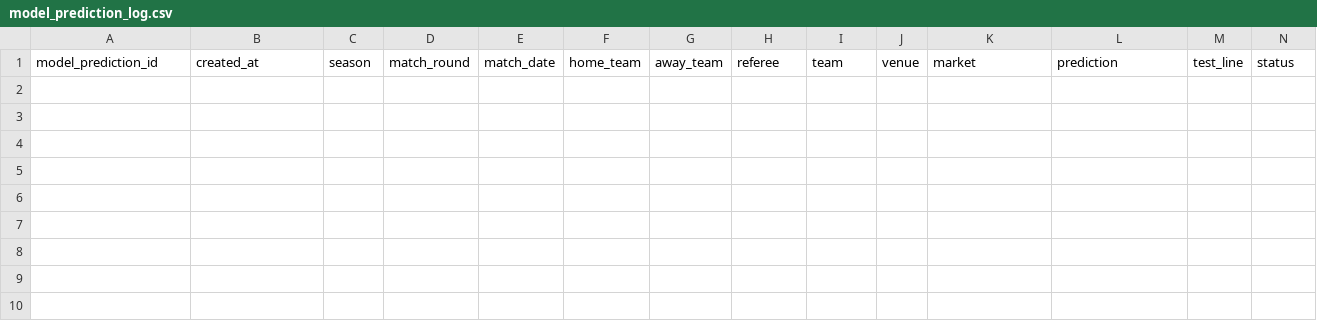
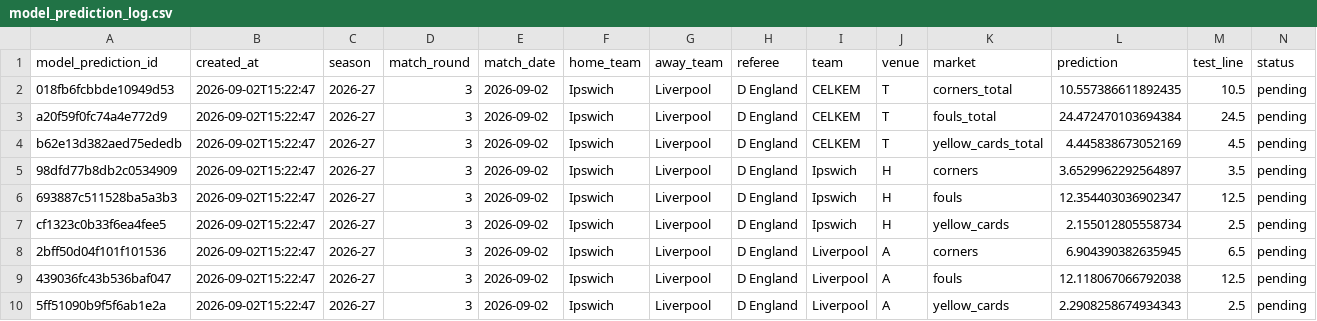
Before and after one commit to Multikabel/pl-analytika-2, a CSV file: data/predictions/model_prediction_log.csv, drawn as a sheet; only a part is shown; rows hold the shown columns only; the diff names each change by its address in the sheet, - before the commit and + after, or states it on an @@ line.

Commit message:
stats: archive model predictions

```diff
--- a/data/predictions/model_prediction_log.csv
+++ b/data/predictions/model_prediction_log.csv
+row 2: 018fb6fcbbde10949d53 | 2026-09-02T15:22:47 | 2026-27 | 3 | 2026-09-02 | Ipswich | Liverpool | D England | CELKEM | T | corners_total | 10.557386611892435 | 10.5 | pending
+row 3: a20f59f0fc74a4e772d9 | 2026-09-02T15:22:47 | 2026-27 | 3 | 2026-09-02 | Ipswich | Liverpool | D England | CELKEM | T | fouls_total | 24.472470103694384 | 24.5 | pending
+row 4: b62e13d382aed75ededb | 2026-09-02T15:22:47 | 2026-27 | 3 | 2026-09-02 | Ipswich | Liverpool | D England | CELKEM | T | yellow_cards_total | 4.445838673052169 | 4.5 | pending
+row 5: 98dfd77b8db2c0534909 | 2026-09-02T15:22:47 | 2026-27 | 3 | 2026-09-02 | Ipswich | Liverpool | D England | Ipswich | H | corners | 3.6529962292564897 | 3.5 | pending
+row 6: 693887c511528ba5a3b3 | 2026-09-02T15:22:47 | 2026-27 | 3 | 2026-09-02 | Ipswich | Liverpool | D England | Ipswich | H | fouls | 12.354403036902347 | 12.5 | pending
+row 7: cf1323c0b33f6ea4fee5 | 2026-09-02T15:22:47 | 2026-27 | 3 | 2026-09-02 | Ipswich | Liverpool | D England | Ipswich | H | yellow_cards | 2.155012805558734 | 2.5 | pending
+row 8: 2bff50d04f101f101536 | 2026-09-02T15:22:47 | 2026-27 | 3 | 2026-09-02 | Ipswich | Liverpool | D England | Liverpool | A | corners | 6.904390382635945 | 6.5 | pending
+row 9: 439036fc43b536baf047 | 2026-09-02T15:22:47 | 2026-27 | 3 | 2026-09-02 | Ipswich | Liverpool | D England | Liverpool | A | fouls | 12.118067066792038 | 12.5 | pending
+row 10: 5ff51090b9f5f6ab1e2a | 2026-09-02T15:22:47 | 2026-27 | 3 | 2026-09-02 | Ipswich | Liverpool | D England | Liverpool | A | yellow_cards | 2.2908258674934343 | 2.5 | pending
```
